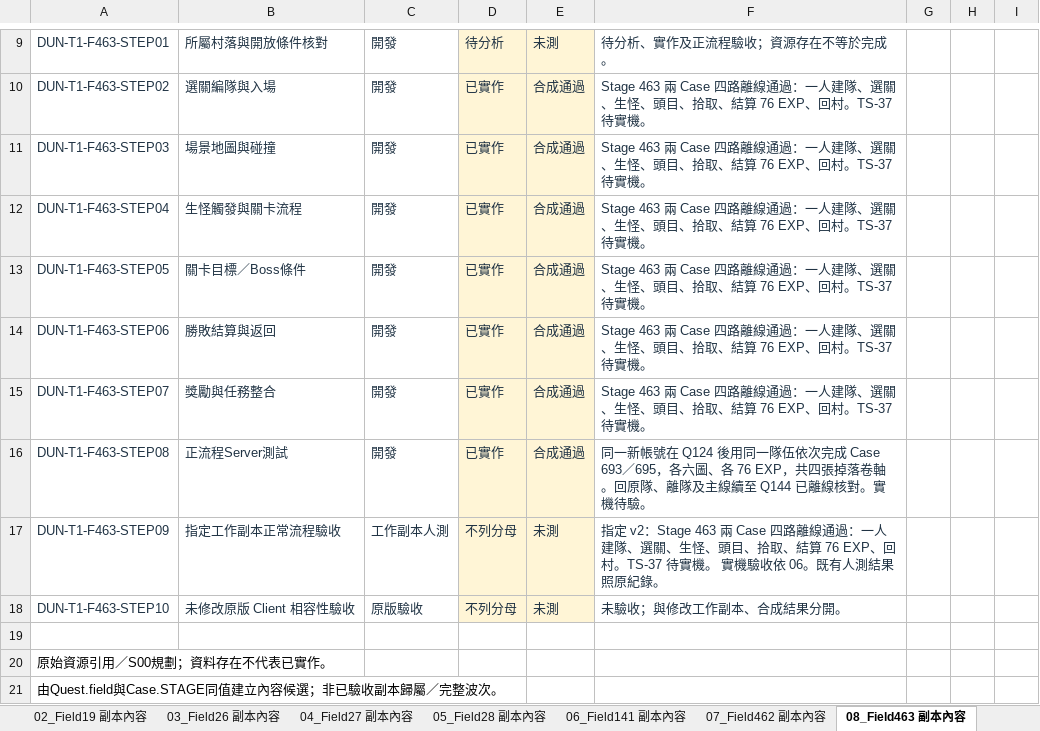
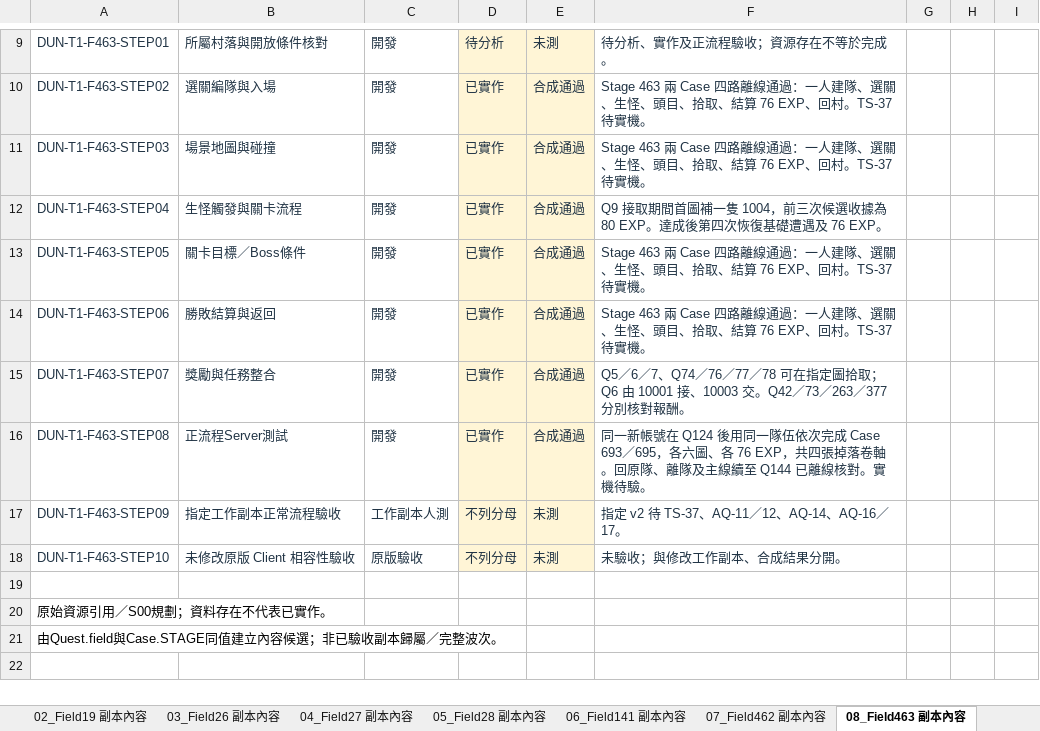
Before and after one commit to we88ec3-prog/ttr_anal_multi, an Excel workbook: workbooks/tartaros-kr/functional-roadmap/DG01_第01村馮德斯副本內容.xlsx, sheet 08_Field463 副本內容, drawn as a sheet; only a part is shown, gaps mark what is left out; values as stored, in another font and other column widths than the file's, no borders; conditional formats and table styles not drawn; the diff names each change by its address in the sheet, - before the commit and + after, or states it on an @@ line.

```diff
--- a/workbooks/tartaros-kr/functional-roadmap/DG01_第01村馮德斯副本內容.xlsx (sheet 08_Field463 副本內容)
+++ b/workbooks/tartaros-kr/functional-roadmap/DG01_第01村馮德斯副本內容.xlsx (sheet 08_Field463 副本內容)
-F12: Stage 463 兩 Case 四路離線通過：一人建隊、選關、生怪、頭目、拾取、結算 76 EXP、回村。TS-37 待實機。
+F12: Q9 接取期間首圖補一隻 1004，前三次候選收據為 80 EXP。達成後第四次恢復基礎遭遇及 76 EXP。
-F15: Stage 463 兩 Case 四路離線通過：一人建隊、選關、生怪、頭目、拾取、結算 76 EXP、回村。TS-37 待實機。
+F15: Q5／6／7、Q74／76／77／78 可在指定圖拾取；Q6 由 10001 接、10003 交。Q42／73／263／377 分別核對報酬。
-F17: 指定 v2：Stage 463 兩 Case 四路離線通過：一人建隊、選關、生怪、頭目、拾取、結算 76 EXP、回村。TS-37 待實機。 實機驗收依 06。既有人測結果照原紀錄。
+F17: 指定 v2 待 TS-37、AQ-11／12、AQ-14、AQ-16／17。
```
Also changed, not shown: sheet 07_Field462 副本內容, sheet 功能總表, workbooks/tartaros-kr/06_測試驗收.xlsx, workbooks/tartaros-kr/functional-roadmap/DG02_第02村Town2副本內容.xlsx, 13 other files.
